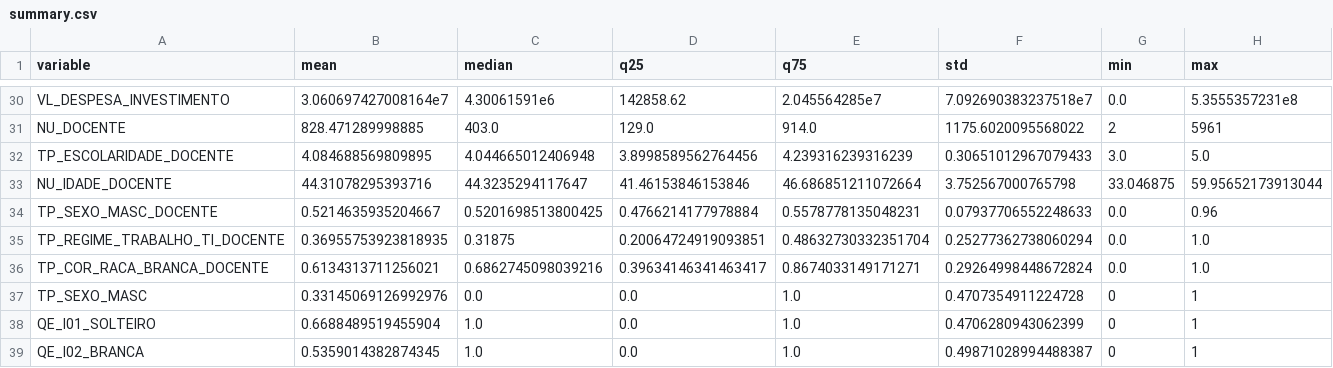
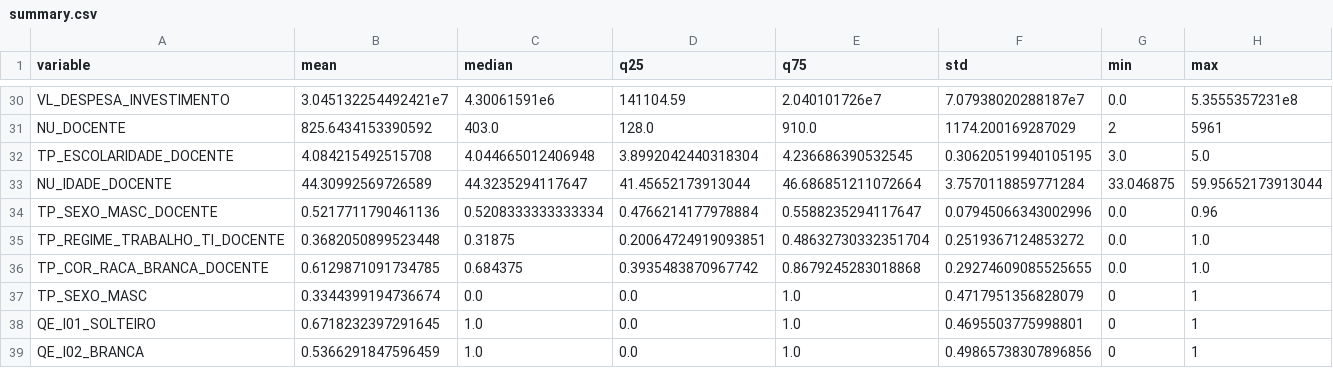
Before and after one commit to storopoli/Conhecimentos-TPACK, a CSV file: tables/summary.csv, drawn as a sheet; only a part is shown, gaps mark what is left out; the diff covers the shown part only; the diff names each change by its address in the sheet, - before the commit and + after, or states it on an @@ line.

```diff
--- a/tables/summary.csv
+++ b/tables/summary.csv
-B30 (mean): 3.060697427008164e7
+B30 (mean): 3.045132254492421e7
-D30 (q25): 142858.62
+D30 (q25): 141104.59
-E30 (q75): 2.045564285e7
+E30 (q75): 2.040101726e7
-F30 (std): 7.092690383237518e7
+F30 (std): 7.07938020288187e7
-B31 (mean): 828.471289998885
+B31 (mean): 825.6434153390592
-D31 (q25): 129.0
+D31 (q25): 128.0
-E31 (q75): 914.0
+E31 (q75): 910.0
-F31 (std): 1175.6020095568022
+F31 (std): 1174.200169287029
-B32 (mean): 4.084688569809895
+B32 (mean): 4.084215492515708
-D32 (q25): 3.8998589562764456
+D32 (q25): 3.8992042440318304
-E32 (q75): 4.239316239316239
+E32 (q75): 4.236686390532545
-F32 (std): 0.30651012967079433
+F32 (std): 0.30620519940105195
-B33 (mean): 44.31078295393716
+B33 (mean): 44.30992569726589
-D33 (q25): 41.46153846153846
+D33 (q25): 41.45652173913044
-F33 (std): 3.752567000765798
+F33 (std): 3.7570118859771284
-B34 (mean): 0.5214635935204667
+B34 (mean): 0.5217711790461136
-C34 (median): 0.5201698513800425
+C34 (median): 0.5208333333333334
-E34 (q75): 0.5578778135048231
+E34 (q75): 0.5588235294117647
-F34 (std): 0.07937706552248633
+F34 (std): 0.07945066343002996
-B35 (mean): 0.36955753923818935
+B35 (mean): 0.3682050899523448
-F35 (std): 0.25277362738060294
+F35 (std): 0.2519367124853272
-B36 (mean): 0.6134313711256021
+B36 (mean): 0.6129871091734785
-C36 (median): 0.6862745098039216
+C36 (median): 0.684375
-D36 (q25): 0.39634146341463417
+D36 (q25): 0.3935483870967742
-E36 (q75): 0.8674033149171271
+E36 (q75): 0.8679245283018868
-F36 (std): 0.29264998448672824
+F36 (std): 0.29274609085525655
-B37 (mean): 0.33145069126992976
+B37 (mean): 0.3344399194736674
-F37 (std): 0.4707354911224728
+F37 (std): 0.4717951356828079
-B38 (mean): 0.6688489519455904
+B38 (mean): 0.6718232397291645
-F38 (std): 0.4706280943062399
+F38 (std): 0.4695503775998801
-B39 (mean): 0.5359014382874345
+B39 (mean): 0.5366291847596459
-F39 (std): 0.49871028994488387
+F39 (std): 0.49865738307896856
```
Also changed, not shown: 69 edited cells elsewhere in this file, 9 other files.
